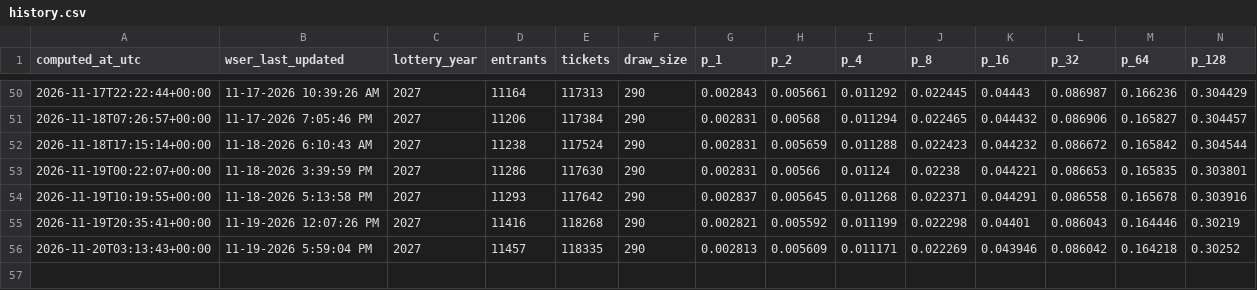
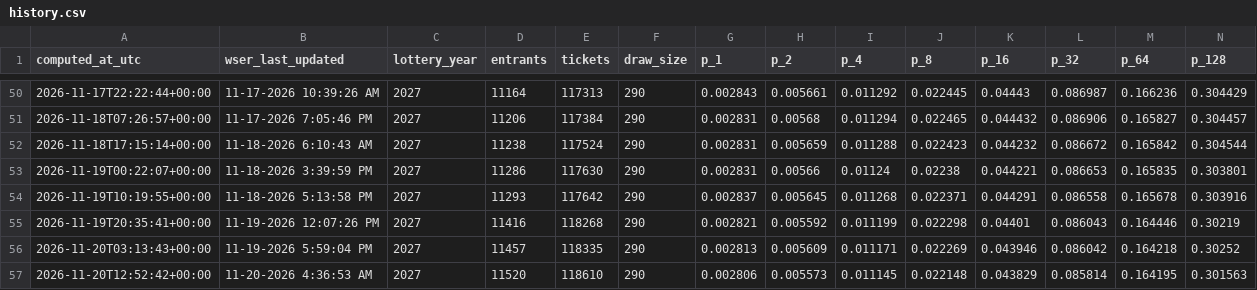
Before and after one commit to geopastore/geopastore.github.io, a CSV file: assets/wser/history.csv, drawn as a sheet; only a part is shown, gaps mark what is left out; rows hold the shown columns only; the diff names each change by its address in the sheet, - before the commit and + after, or states it on an @@ line.

```diff
--- a/assets/wser/history.csv
+++ b/assets/wser/history.csv
+row 57: 2026-11-20T12:52:42+00:00 | 11-20-2026 4:36:53 AM | 2027 | 11520 | 118610 | 290 | 0.002806 | 0.005573 | 0.011145 | 0.022148 | 0.043829 | 0.085814 | 0.164195 | 0.301563
```
Also changed, not shown: 1 other file.
